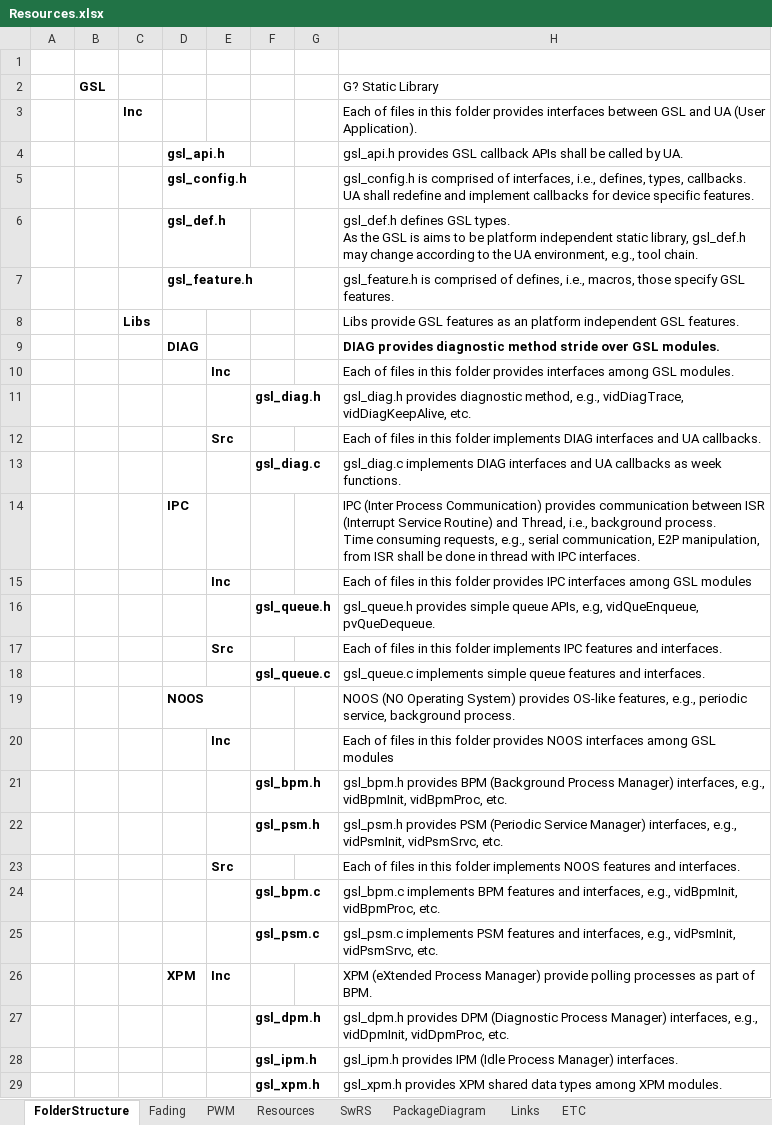
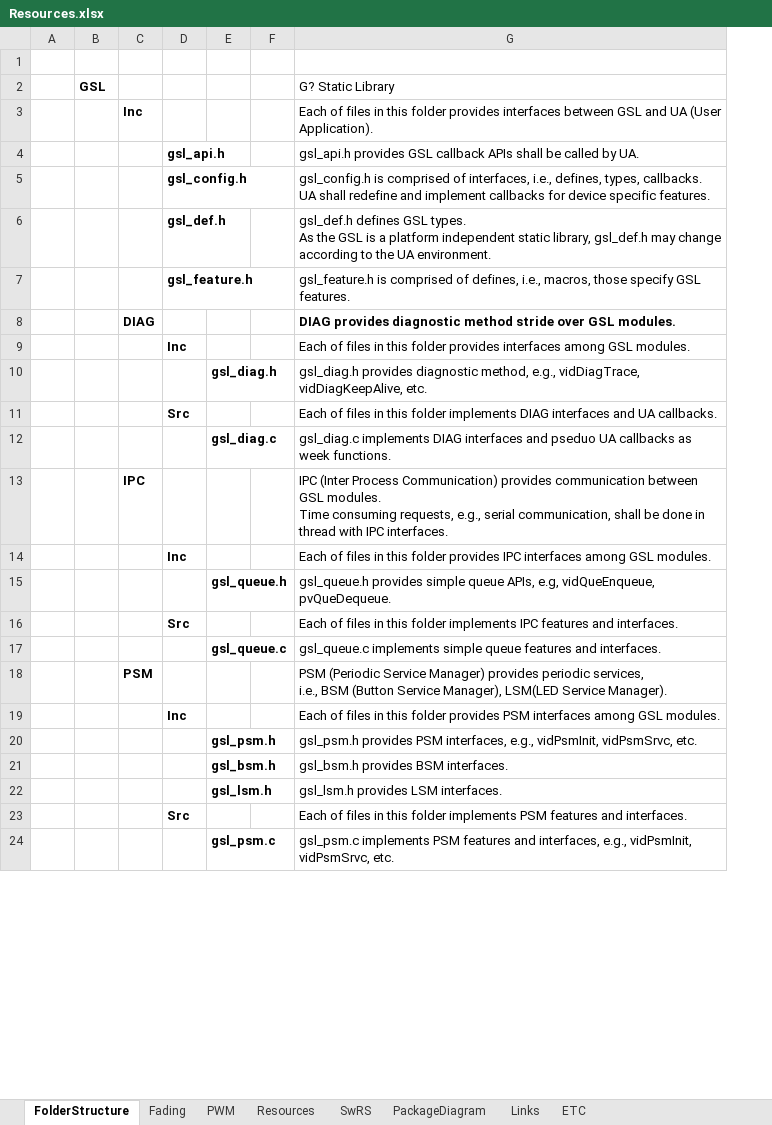
Before and after one commit to gtuja/GSL, an Excel workbook: Document/Resources.xlsx, sheet FolderStructure, drawn as a sheet; only a part is shown; values as stored, in another font and other column widths than the file's, no borders; removed rows and columns are numbered as before the commit, all else as after; ↵ is a line break in a cell; the diff covers the shown part only; the diff names each change by its address in the sheet, - before the commit and + after, or states it on an @@ line.

```diff
--- a/Document/Resources.xlsx (sheet FolderStructure)
+++ b/Document/Resources.xlsx (sheet FolderStructure)
-column D, rows 4-5: gsl_api.h | gsl_config.h
-D4: (empty)
+D4: gsl_api.h
-D5: (empty)
+D5: gsl_config.h
-row 6:  |  |  | gsl_def.h |  |  |  | gsl_def.h defines GSL types. ↵ As the GSL is aims to be platform independent static library, gsl_def.h may change according to the UA environment, e.g., tool chain.
-row 7:  |  |  | gsl_feature.h |  |  |  | gsl_feature.h is comprised of defines, i.e., macros, those specify GSL features.
-row 8:  |  | Libs |  |  |  |  | Libs provide GSL features as an platform independent GSL features.
-row 9:  |  |  | DIAG |  |  |  | DIAG provides diagnostic method stride over GSL modules.
+row 6:  |  |  | gsl_def.h |  |  | gsl_def.h defines GSL types. ↵ As the GSL is a platform independent static library, gsl_def.h may change according to the UA environment.
+row 7:  |  |  | gsl_feature.h |  |  | gsl_feature.h is comprised of defines, i.e., macros, those specify GSL features.
+row 8:  |  | DIAG |  |  |  | DIAG provides diagnostic method stride over GSL modules.
-G12: …interfaces and UA callbacks…
+G12: …interfaces and pseduo UA callbacks…
-row 14:  |  |  | IPC |  |  |  | IPC (Inter Process Communication) provides communication between ISR (Interrupt Service Routine) and Thread, i.e., background process. ↵ Time consuming requests, e.g., serial communication, E2P manipulation, from ISR shall be done in thread with IPC interfaces.
+row 13:  |  | IPC |  |  |  | IPC (Inter Process Communication) provides communication between GSL modules. ↵ Time consuming requests, e.g., serial communication, shall be done in thread with IPC interfaces.
-G14: …among GSL modules
+G14: …among GSL modules.
-row 19:  |  |  | NOOS |  |  |  | NOOS (NO Operating System) provides OS-like features, e.g., periodic service, background process.
+row 18:  |  | PSM |  |  |  | PSM (Periodic Service Manager) provides periodic services, ↵ i.e., BSM (Button Service Manager), LSM(LED Service Manager).
-G19: …folder provides NOOS interfaces among GSL modules
+G19: …folder provides PSM interfaces among GSL modules.
-row 21:  |  |  |  |  | gsl_bpm.h |  | gsl_bpm.h provides BPM (Background Process Manager) interfaces, e.g., vidBpmInit, vidBpmProc, etc.
-G20: …provides PSM (Periodic Service Manager) interfaces, e.g.,…
+G20: …provides PSM interfaces, e.g.,…
+row 21:  |  |  |  | gsl_bsm.h |  | gsl_bsm.h provides BSM interfaces.
+row 22:  |  |  |  | gsl_lsm.h |  | gsl_lsm.h provides LSM interfaces.
-G23: …folder implements NOOS features and…
+G23: …folder implements PSM features and…
-row 24:  |  |  |  |  | gsl_bpm.c |  | gsl_bpm.c implements BPM features and interfaces, e.g., vidBpmInit, vidBpmProc, etc.
-row 26:  |  |  | XPM | Inc |  |  | XPM (eXtended Process Manager) provide polling processes as part of BPM.
-row 27:  |  |  |  |  | gsl_dpm.h |  | gsl_dpm.h provides DPM (Diagnostic Process Manager) interfaces, e.g., vidDpmInit, vidDpmProc, etc.
-row 28:  |  |  |  |  | gsl_ipm.h |  | gsl_ipm.h provides IPM (Idle Process Manager) interfaces.
-row 29:  |  |  |  |  | gsl_xpm.h |  | gsl_xpm.h provides XPM shared data types among XPM modules.
```
Also changed, not shown: 5 added rows and 10 removed rows elsewhere in this sheet, sheet PackageDiagram, charts or pictures, 23 other files.
